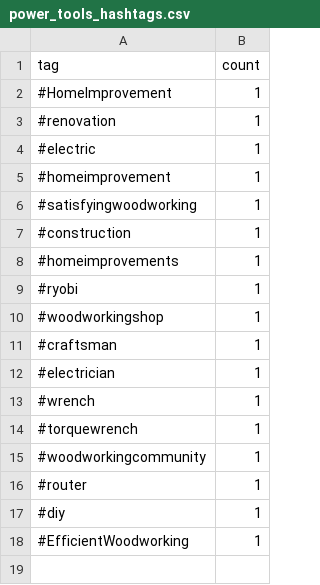
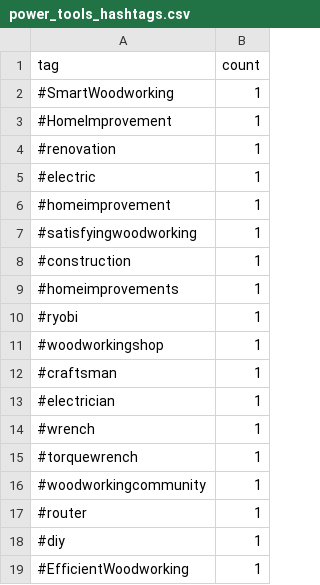
Before and after one commit to mryeje/marketing, a CSV file: power_tools_hashtags.csv, drawn as a sheet; the diff names each change by its address in the sheet, - before the commit and + after, or states it on an @@ line.

```diff
--- a/power_tools_hashtags.csv
+++ b/power_tools_hashtags.csv
+row 2: #SmartWoodworking | 1
```
Also changed, not shown: hashtags_with_niches.csv, hashtags_with_relevance.csv, 6 other files.
